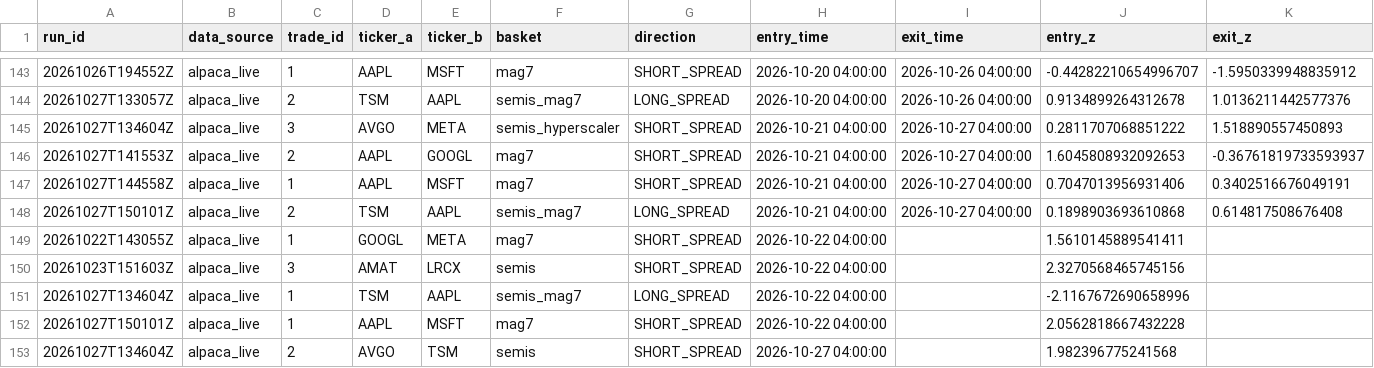
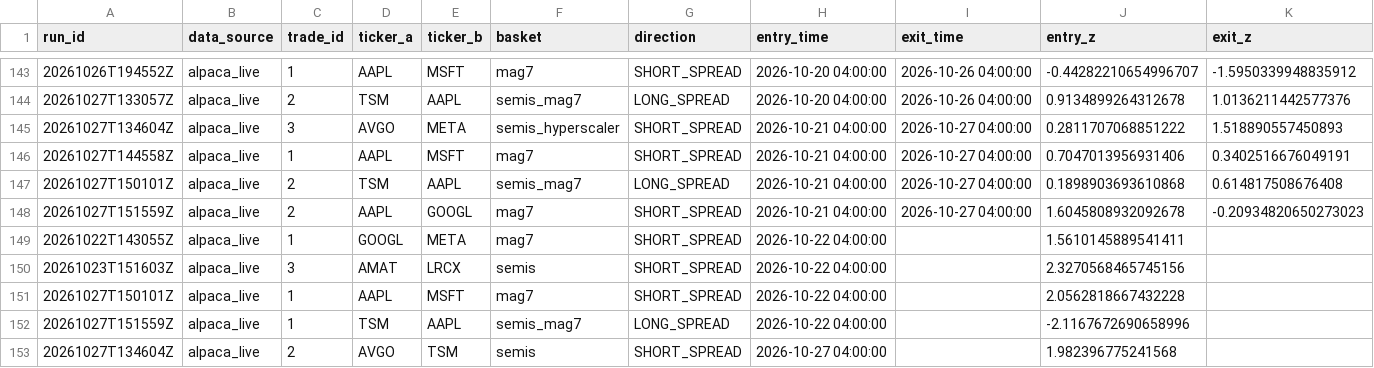
Before and after one commit to ujjwalmallem/SmartTrade_AdaptiveKalman, a CSV file: results/paper_trades.csv, drawn as a sheet; only a part is shown, gaps mark what is left out; removed rows and columns are numbered as before the commit, all else as after; rows hold the shown columns only; the diff names each change by its address in the sheet, - before the commit and + after, or states it on an @@ line.

```diff
--- a/results/paper_trades.csv
+++ b/results/paper_trades.csv
-row 146: 20261027T141553Z | alpaca_live | 2 | AAPL | GOOGL | mag7 | SHORT_SPREAD | 2026-10-21 04:00:00 | 2026-10-27 04:00:00 | 1.6045808932092653 | -0.36761819733593937
+row 148: 20261027T151559Z | alpaca_live | 2 | AAPL | GOOGL | mag7 | SHORT_SPREAD | 2026-10-21 04:00:00 | 2026-10-27 04:00:00 | 1.6045808932092678 | -0.20934820650273023
-row 151: 20261027T134604Z | alpaca_live | 1 | TSM | AAPL | semis_mag7 | LONG_SPREAD | 2026-10-22 04:00:00 |  | -2.1167672690658996
+row 152: 20261027T151559Z | alpaca_live | 1 | TSM | AAPL | semis_mag7 | LONG_SPREAD | 2026-10-22 04:00:00 |  | -2.1167672690658996
```
Also changed, not shown: results/exit_training_dataset.csv, 3 other files.
